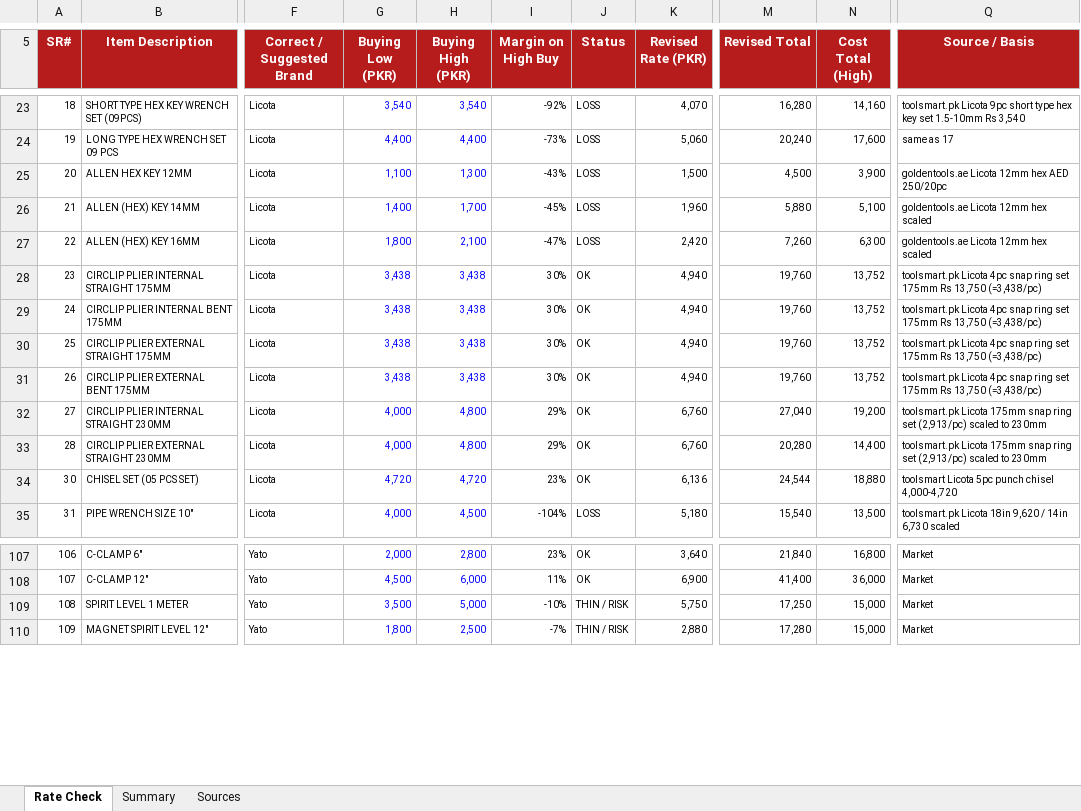
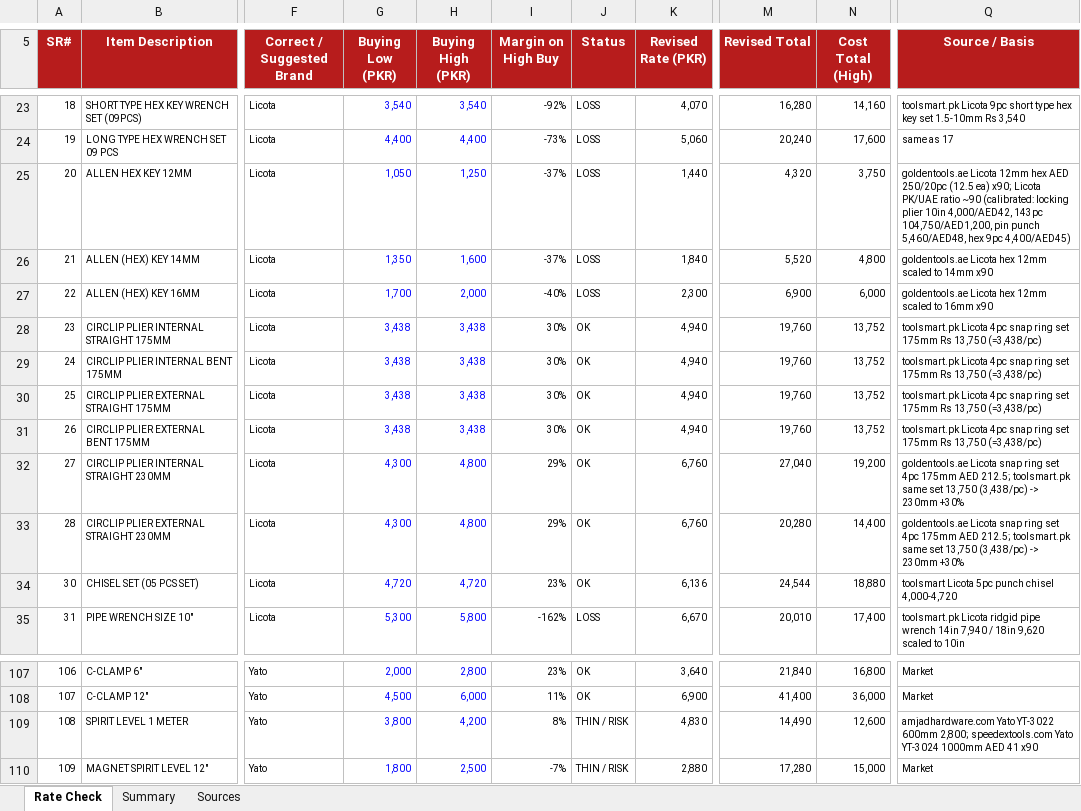
Before and after one commit to zidanefinance-bot/hassan, an Excel workbook: quotes/PR-217-228/Quote_PR217_PR228_Rate_Check.xlsx, sheet Rate Check, drawn as a sheet; only a part is shown, gaps mark what is left out; values as stored, in another font and other column widths than the file's, no borders; charts and pictures and conditional formats not drawn; the diff covers the shown part only; the diff names each change by its address in the sheet, - before the commit and + after, or states it on an @@ line.

```diff
--- a/quotes/PR-217-228/Quote_PR217_PR228_Rate_Check.xlsx (sheet Rate Check)
+++ b/quotes/PR-217-228/Quote_PR217_PR228_Rate_Check.xlsx (sheet Rate Check)
-G25 (Buying Low (PKR)): 1,100
+G25 (Buying Low (PKR)): 1,050
-H25 (Buying High (PKR)): 1,300
+H25 (Buying High (PKR)): 1,250
-I25 (Margin on High Buy): -43%
+I25 (Margin on High Buy): -37%
-K25 (Revised Rate (PKR)): 1,500
+K25 (Revised Rate (PKR)): 1,440
-M25 (Revised Total): 4,500
+M25 (Revised Total): 4,320
-N25 (Cost Total (High)): 3,900
+N25 (Cost Total (High)): 3,750
-Q25 (Source / Basis): …AED 250/20pc
+Q25 (Source / Basis): …AED 250/20pc (12.5 ea) x90; Licota PK/UAE ratio ~90 (calibrated: locking plier 10in 4,000/AED42, 143pc 104,750/AED1,200, pin punch 5,460/AED48, hex 9pc 4,400/AED45)
-G26 (Buying Low (PKR)): 1,400
+G26 (Buying Low (PKR)): 1,350
-H26 (Buying High (PKR)): 1,700
+H26 (Buying High (PKR)): 1,600
-I26 (Margin on High Buy): -45%
+I26 (Margin on High Buy): -37%
-K26 (Revised Rate (PKR)): 1,960
+K26 (Revised Rate (PKR)): 1,840
-M26 (Revised Total): 5,880
+M26 (Revised Total): 5,520
-N26 (Cost Total (High)): 5,100
+N26 (Cost Total (High)): 4,800
-Q26 (Source / Basis): goldentools.ae Licota 12mm hex scaled
+Q26 (Source / Basis): goldentools.ae Licota hex 12mm scaled to 14mm x90
-G27 (Buying Low (PKR)): 1,800
+G27 (Buying Low (PKR)): 1,700
-H27 (Buying High (PKR)): 2,100
+H27 (Buying High (PKR)): 2,000
-I27 (Margin on High Buy): -47%
+I27 (Margin on High Buy): -40%
-K27 (Revised Rate (PKR)): 2,420
+K27 (Revised Rate (PKR)): 2,300
-M27 (Revised Total): 7,260
+M27 (Revised Total): 6,900
-N27 (Cost Total (High)): 6,300
+N27 (Cost Total (High)): 6,000
-Q27 (Source / Basis): goldentools.ae Licota 12mm hex scaled
+Q27 (Source / Basis): goldentools.ae Licota hex 12mm scaled to 16mm x90
-G32:G33 (Buying Low (PKR)): 4,000
+G32:G33 (Buying Low (PKR)): 4,300
-Q32:Q33 (Source / Basis): toolsmart.pk Licota 175mm snap ring set (2,913/pc) scaled to 230mm
+Q32:Q33 (Source / Basis): goldentools.ae Licota snap ring set 4pc 175mm AED 212.5; toolsmart.pk same set 13,750 (3,438/pc) -> 230mm +30%
-G35 (Buying Low (PKR)): 4,000
+G35 (Buying Low (PKR)): 5,300
-H35 (Buying High (PKR)): 4,500
+H35 (Buying High (PKR)): 5,800
-I35 (Margin on High Buy): -104%
+I35 (Margin on High Buy): -162%
-K35 (Revised Rate (PKR)): 5,180
+K35 (Revised Rate (PKR)): 6,670
-M35 (Revised Total): 15,540
+M35 (Revised Total): 20,010
-N35 (Cost Total (High)): 13,500
+N35 (Cost Total (High)): 17,400
-Q35 (Source / Basis): toolsmart.pk Licota 18in 9,620 / 14in 6,730 scaled
+Q35 (Source / Basis): toolsmart.pk Licota ridgid pipe wrench 14in 7,940 / 18in 9,620 scaled to 10in
-G109 (Buying Low (PKR)): 3,500
+G109 (Buying Low (PKR)): 3,800
-H109 (Buying High (PKR)): 5,000
+H109 (Buying High (PKR)): 4,200
-I109 (Margin on High Buy): -10%
+I109 (Margin on High Buy): 8%
-K109 (Revised Rate (PKR)): 5,750
+K109 (Revised Rate (PKR)): 4,830
-M109 (Revised Total): 17,250
+M109 (Revised Total): 14,490
-N109 (Cost Total (High)): 15,000
+N109 (Cost Total (High)): 12,600
-Q109 (Source / Basis): Market
+Q109 (Source / Basis): amjadhardware.com Yato YT-3022 600mm 2,800; speedextools.com Yato YT-3024 1000mm AED 41 x90
```
Also changed, not shown: 146 edited cells elsewhere in this sheet, sheet Summary, quotes/PR-217-228/RFQ_PR217_PR228.xlsx, quotes/PR-217-228/Zidane_Revised_Quotation_PR217_PR228.xlsx, 2 other files.
